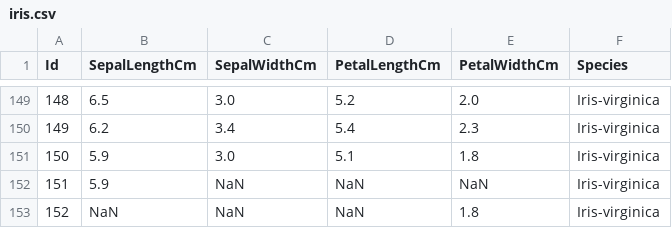
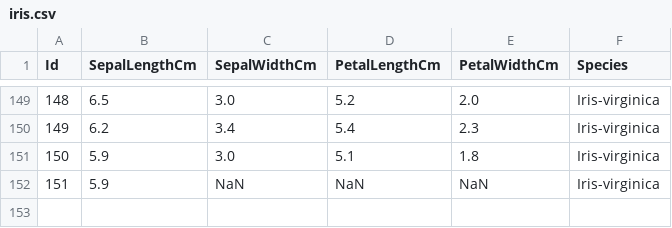
Before and after one commit to mehthabps/KNN_IrisDataset, a CSV file: iris.csv, drawn as a sheet; only a part is shown, gaps mark what is left out.

Commit message:
iris

```diff
--- a/iris.csv
+++ b/iris.csv
@@ -152,2 +152 @@ Id,SepalLengthCm,SepalWidthCm,PetalLengthCm,PetalWidthCm,Species
 151,5.9,NaN,NaN,NaN,Iris-virginica
-152,NaN,NaN,NaN,1.8,Iris-virginica
```
